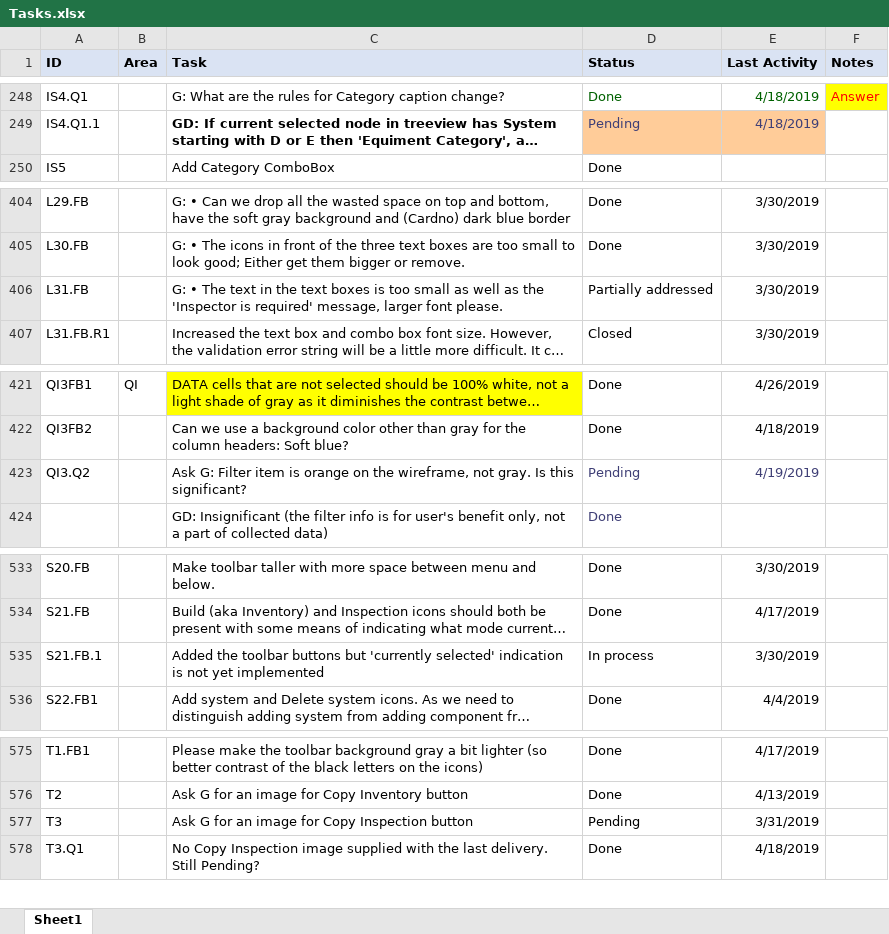
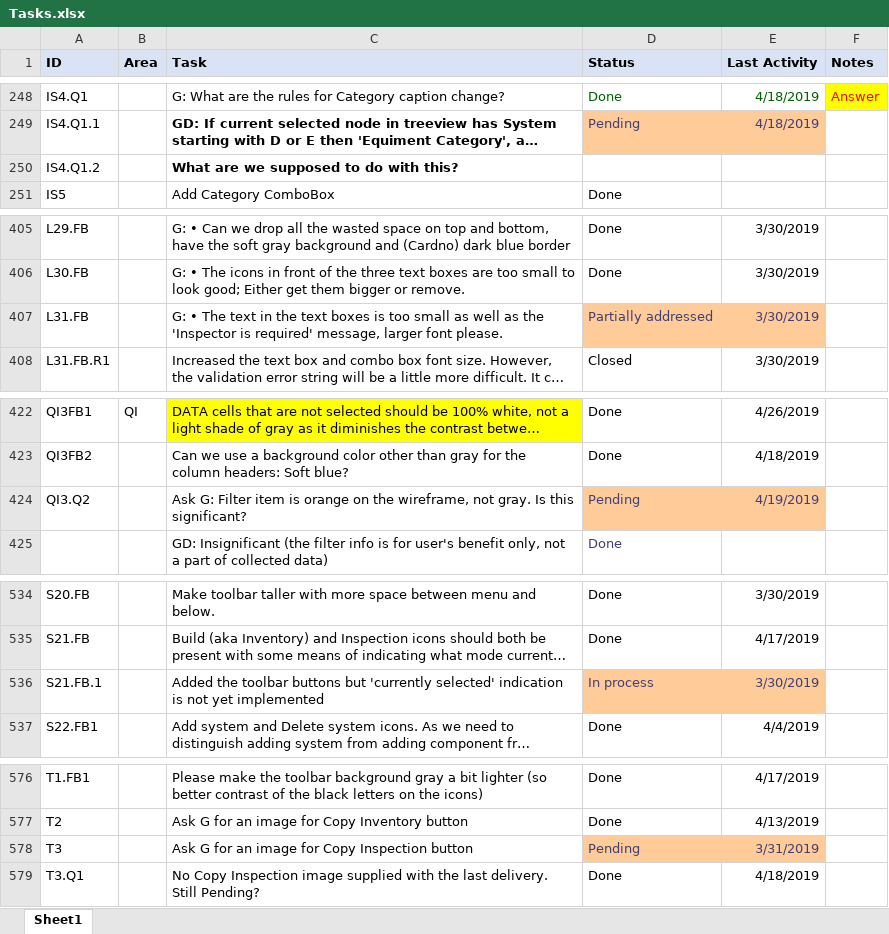
Before and after one commit to RichardHaggard/BDC, an Excel workbook: BDC_V1/BDC_V1/Documents/Tasks.xlsx, sheet Sheet1, drawn as a sheet; only a part is shown, gaps mark what is left out; long unchanged cells end in …; values as stored, in another font and other column widths than the file's, no borders; conditional formats not drawn; addresses are those after the commit; the diff covers the shown part only; the diff names each change by its address in the sheet, - before the commit and + after, or states it on an @@ line.

```diff
--- a/BDC_V1/BDC_V1/Documents/Tasks.xlsx (sheet Sheet1)
+++ b/BDC_V1/BDC_V1/Documents/Tasks.xlsx (sheet Sheet1)
+row 250: IS4.Q1.2 |  | What are we supposed to do with this?
@@ D407:E407 fill: none → #FFCC99, text colour: black → #3F3F76 @@
-D424:E424 fill: none
+D424:E424 fill: #FFCC99
@@ D536:E536 fill: none → #FFCC99, text colour: black → #3F3F76 @@
@@ D578:E578 fill: none → #FFCC99, text colour: black → #3F3F76 @@
```
Also changed, not shown: 3 added rows, 3 removed rows, 7 edited cells and cell formats elsewhere in this sheet, formulas that keep their value, 2 other files.
